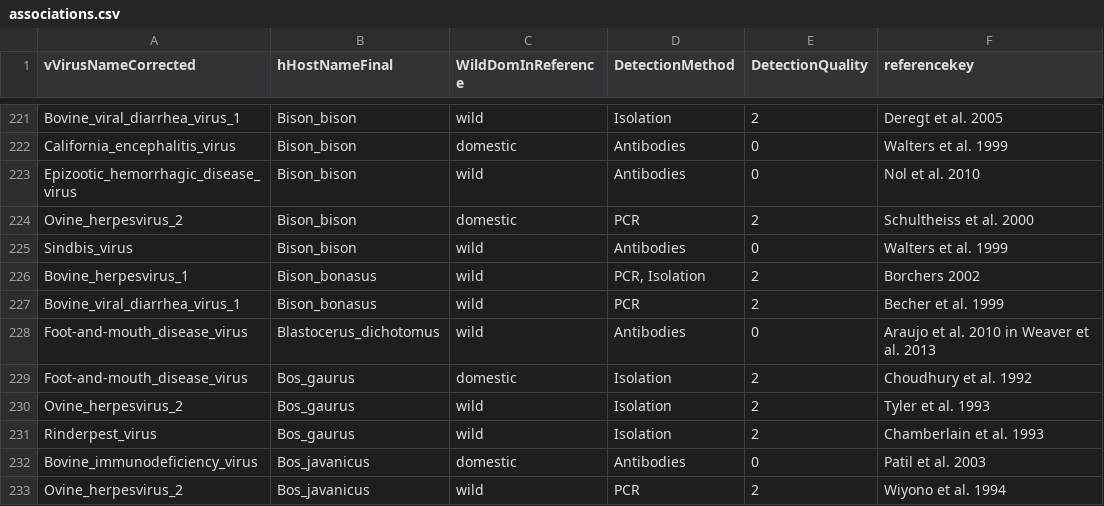
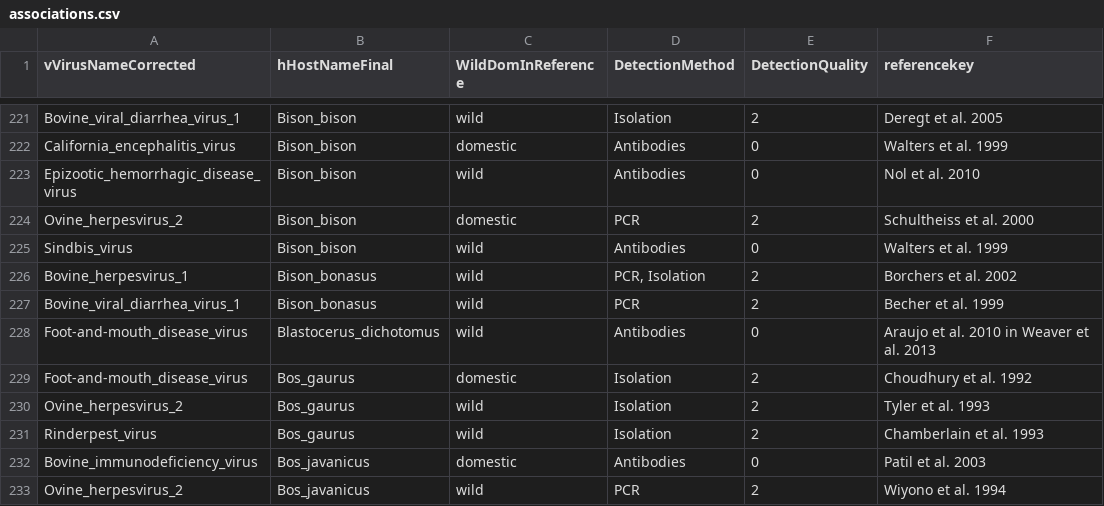
Before and after one commit to ecohealthalliance/HP3, a CSV file: data/associations.csv, drawn as a sheet; only a part is shown, gaps mark what is left out.

Commit message:
Add et al. to Borchers ref

```diff
--- a/data/associations.csv
+++ b/data/associations.csv
@@ -225,3 +225,3 @@ Ovine_herpesvirus_2,Bison_bison,domestic,PCR,2,Schultheiss et al. 2000
 Sindbis_virus,Bison_bison,wild,Antibodies,0,Walters et al. 1999
-Bovine_herpesvirus_1,Bison_bonasus,wild,"PCR, Isolation",2,Borchers 2002
+Bovine_herpesvirus_1,Bison_bonasus,wild,"PCR, Isolation",2,Borchers et al. 2002
 Bovine_viral_diarrhea_virus_1,Bison_bonasus,wild,PCR,2,Becher et al. 1999
```
